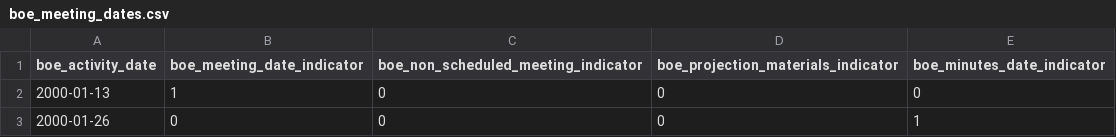
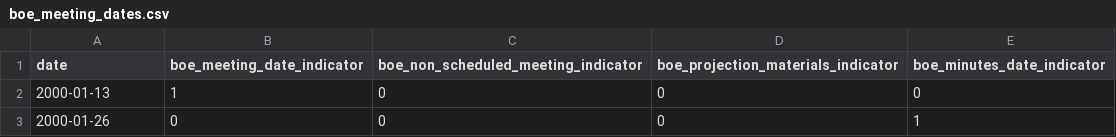
Before and after one commit to henryrweiland/Central-Bank-Meeting-Dates, a CSV file: individual_central_banks/boe_meeting_dates.csv, drawn as a sheet; only a part is shown.

```diff
--- a/individual_central_banks/boe_meeting_dates.csv
+++ b/individual_central_banks/boe_meeting_dates.csv
@@ -1,2 +1,2 @@
-"boe_activity_date","boe_meeting_date_indicator","boe_non_scheduled_meeting_indicator","boe_projection_materials_indicator","boe_minutes_date_indicator"
+date,boe_meeting_date_indicator,boe_non_scheduled_meeting_indicator,boe_projection_materials_indicator,boe_minutes_date_indicator
 2000-01-13,1,0,0,0
```
Also changed, not shown: individual_central_banks/banrep_meeting_dates.csv, individual_central_banks/boj_meeting_dates.csv, 16 other files.
